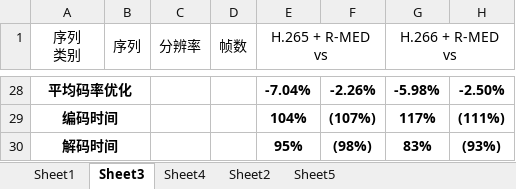
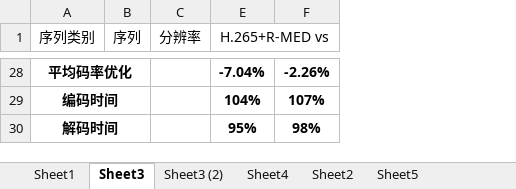
Before and after one commit to 0qinghao/SoTuRonn, an Excel workbook: resource/EI实验结果.xlsx, sheet Sheet3, drawn as a sheet; only a part is shown, gaps mark what is left out; values as stored, in another font and other column widths than the file's, no borders; removed rows and columns are numbered as before the commit, all else as after; ↵ is a line break in a cell; the diff covers the shown part only; the diff names each change by its address in the sheet, - before the commit and + after, or states it on an @@ line.

```diff
--- a/resource/EI实验结果.xlsx (sheet Sheet3)
+++ b/resource/EI实验结果.xlsx (sheet Sheet3)
+sheet tab: Sheet3 (2)
@@ column D (帧数) hidden, empty @@
@@ column G (H.266 + R-MED vs) hidden, rows 28-30: -5.98% | 117% | 83% @@
@@ column H hidden, rows 28-30: -2.50% | (111%) | (93%) @@
-A1: 序列 ↵ 类别
+A1: 序列类别
-E1: H.265 + R-MED ↵ vs
+E1: H.265+R-MED vs
-F29: (107%)
+F29: 107%
-F30: (98%)
+F30: 98%
```
Also changed, not shown: 1 added row, 1 removed row, 44 edited cells and merged cells elsewhere in this sheet, hidden cells, 8 other files.
